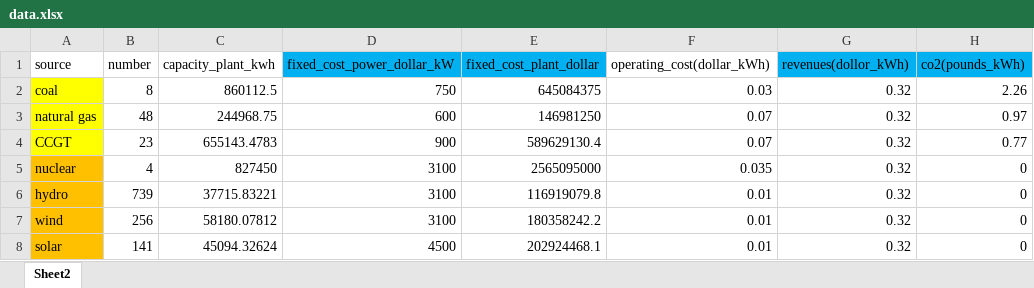
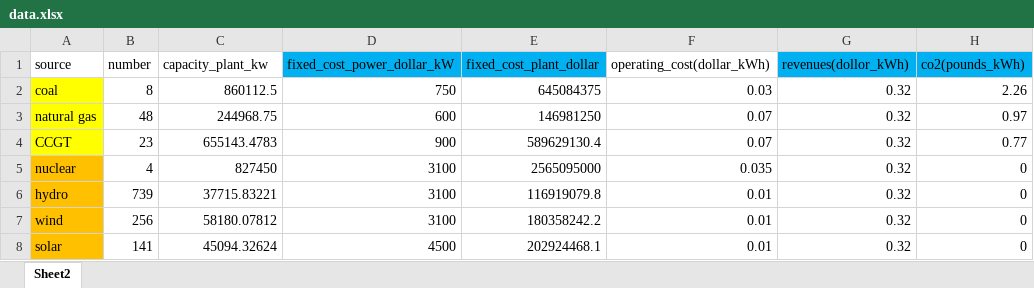
Before and after one commit to Kudalf/DABP-Project-Decarbonization, an Excel workbook: data.xlsx, sheet Sheet2, drawn as a sheet; only a part is shown; values as stored, in another font and other column widths than the file's, no borders; the diff names each change by its address in the sheet, - before the commit and + after, or states it on an @@ line.

```diff
--- a/data.xlsx (sheet Sheet2)
+++ b/data.xlsx (sheet Sheet2)
-C1: capacity_plant_kwh
+C1: capacity_plant_kw
```
Also changed, not shown: 1 other file.
